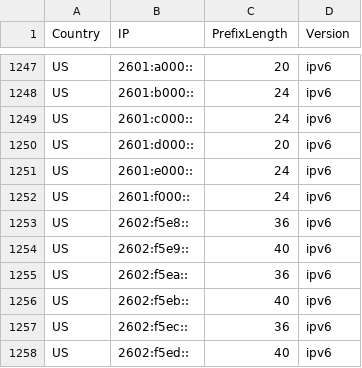
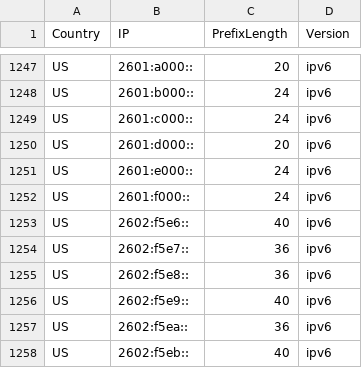
Before and after one commit to Palasito/Official-IANA-IP-blocks, a CSV file: CSV/IPV6/US.csv, drawn as a sheet; only a part is shown, gaps mark what is left out; the shorter side is filled out with more unchanged rows; the diff names each change by its address in the sheet, - before the commit and + after, or states it on an @@ line.

```diff
--- a/CSV/IPV6/US.csv
+++ b/CSV/IPV6/US.csv
+row 1253: US | 2602:f5e6:: | 40 | ipv6
+row 1254: US | 2602:f5e7:: | 36 | ipv6
```
Also changed, not shown: CSV/IPV4/BR.csv, CSV/IPV4/ZA.csv, 36 other files.
